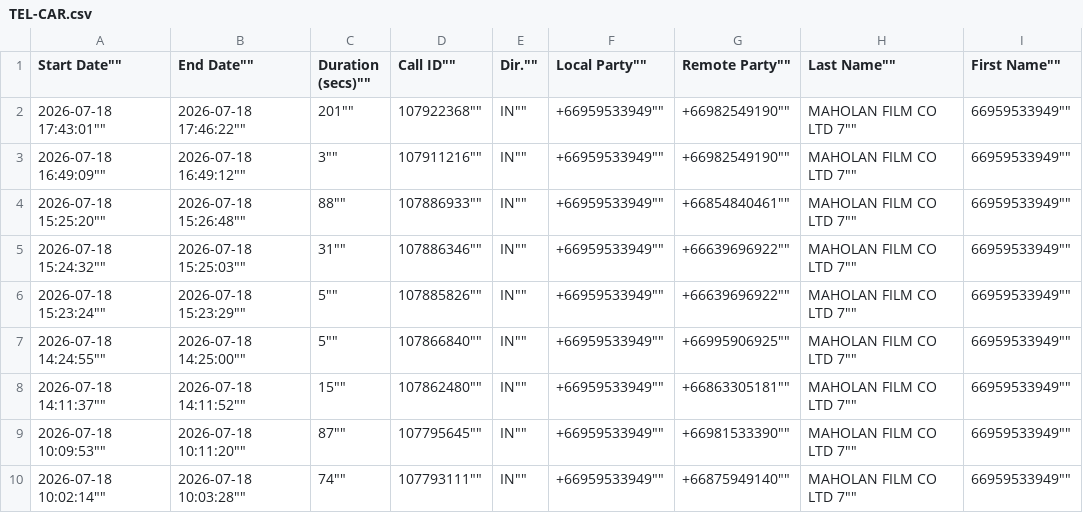
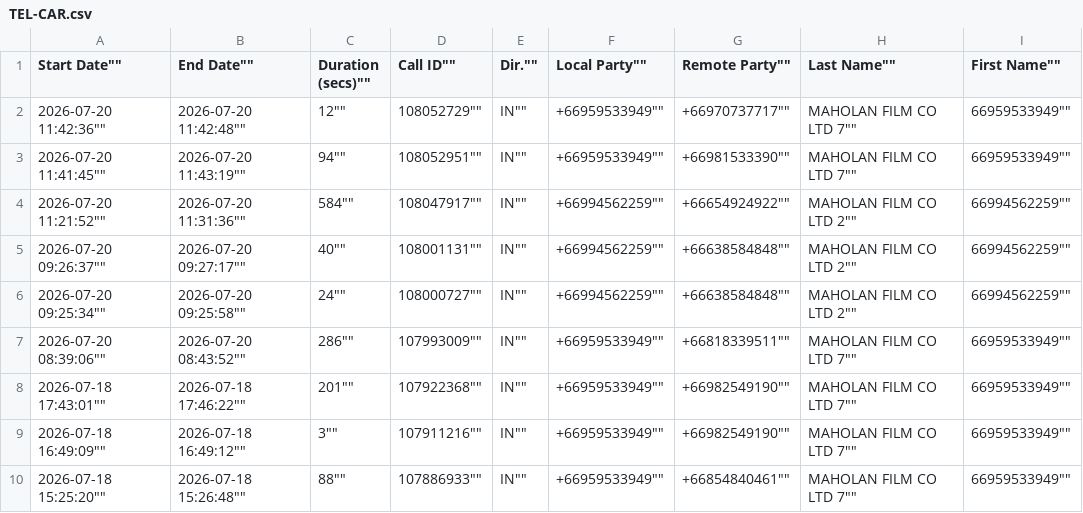
Before and after one commit to solar-film/mkt, a CSV file: ประวัติการโทร/TEL-CAR.csv, drawn as a sheet; only a part is shown; the shorter side is filled out with more unchanged rows.

```diff
--- a/ประวัติการโทร/TEL-CAR.csv
+++ b/ประวัติการโทร/TEL-CAR.csv
@@ -1,2 +1,8 @@
 ""Start Date"",""End Date"",""Duration (secs)"",""Call ID"",""Dir."",""Local Party"",""Remote Party"",""Last Name"",""First Name""
+""2026-07-20 11:42:36"",""2026-07-20 11:42:48"",""12"",""108052729"",""IN"",""+66959533949"",""+66970737717"",""MAHOLAN FILM CO LTD 7"",""66959533949""
+""2026-07-20 11:41:45"",""2026-07-20 11:43:19"",""94"",""108052951"",""IN"",""+66959533949"",""+66981533390"",""MAHOLAN FILM CO LTD 7"",""66959533949""
+""2026-07-20 11:21:52"",""2026-07-20 11:31:36"",""584"",""108047917"",""IN"",""+66994562259"",""+66654924922"",""MAHOLAN FILM CO LTD 2"",""66994562259""
+""2026-07-20 09:26:37"",""2026-07-20 09:27:17"",""40"",""108001131"",""IN"",""+66994562259"",""+66638584848"",""MAHOLAN FILM CO LTD 2"",""66994562259""
+""2026-07-20 09:25:34"",""2026-07-20 09:25:58"",""24"",""108000727"",""IN"",""+66994562259"",""+66638584848"",""MAHOLAN FILM CO LTD 2"",""66994562259""
+""2026-07-20 08:39:06"",""2026-07-20 08:43:52"",""286"",""107993009"",""IN"",""+66959533949"",""+66818339511"",""MAHOLAN FILM CO LTD 7"",""66959533949""
 ""2026-07-18 17:43:01"",""2026-07-18 17:46:22"",""201"",""107922368"",""IN"",""+66959533949"",""+66982549190"",""MAHOLAN FILM CO LTD 7"",""66959533949""
```
Also changed, not shown: ประวัติการโทร/TEL-GFS.csv, ประวัติการโทร/TEL-MHL.csv.
